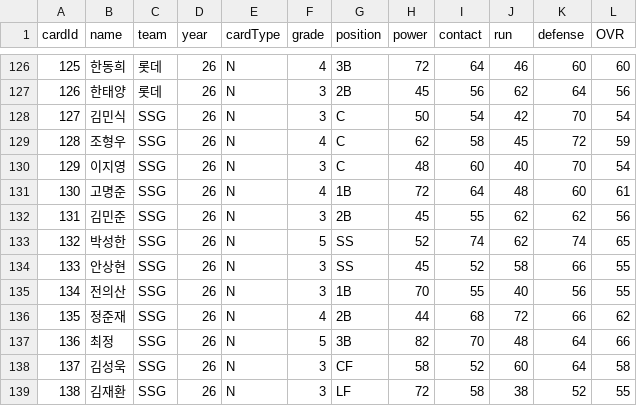
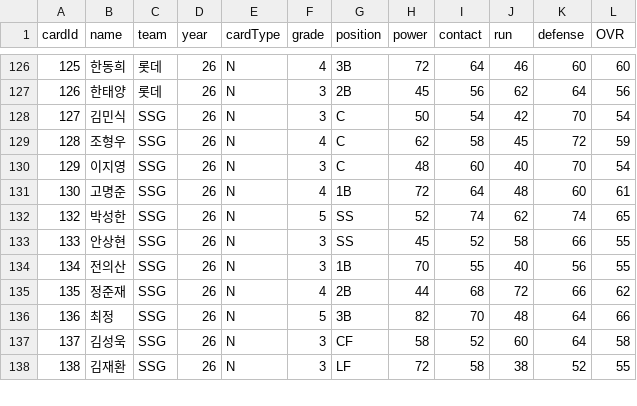
Before and after one commit to ty7766/BaseBallManager, a CSV file: Assets/Resources/Data/HitterCards.csv, drawn as a sheet; only a part is shown, gaps mark what is left out.

```diff
--- a/Assets/Resources/Data/HitterCards.csv
+++ b/Assets/Resources/Data/HitterCards.csv
@@ -131,3 +131,2 @@ cardId,name,team,year,cardType,grade,position,power,contact,run,defense,OVR
 130,고명준,SSG,26,N,4,1B,72,64,48,60,61
-131,김민준,SSG,26,N,3,2B,45,55,62,62,56
 132,박성한,SSG,26,N,5,SS,52,74,62,74,65
```
Also changed, not shown: Assets/Resources/Data/PitcherCards.csv.
